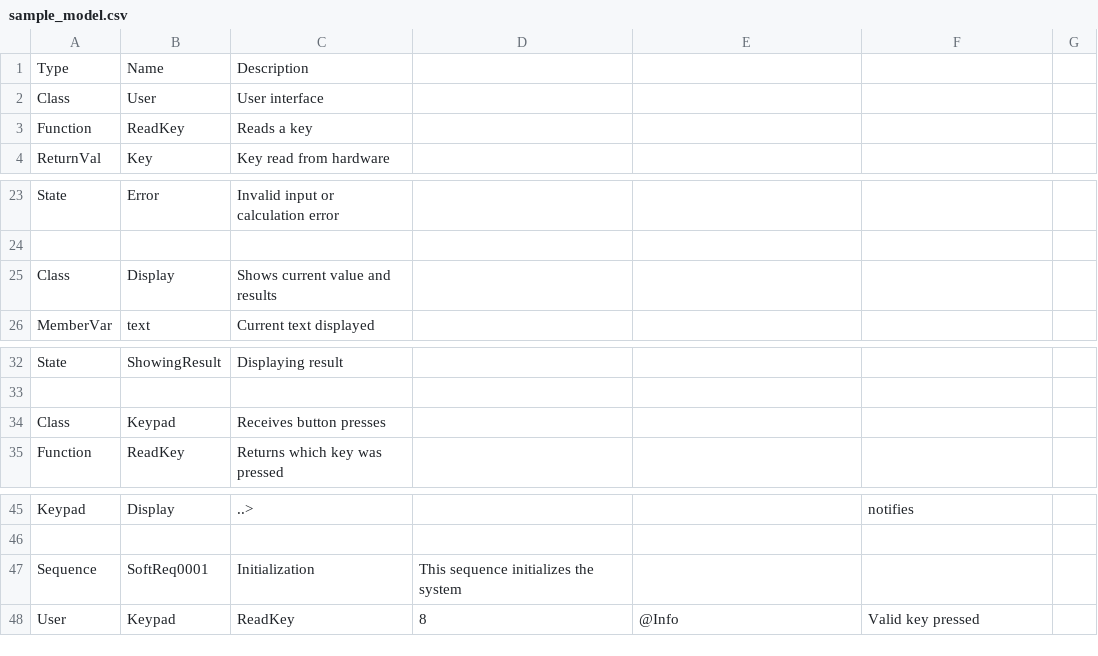
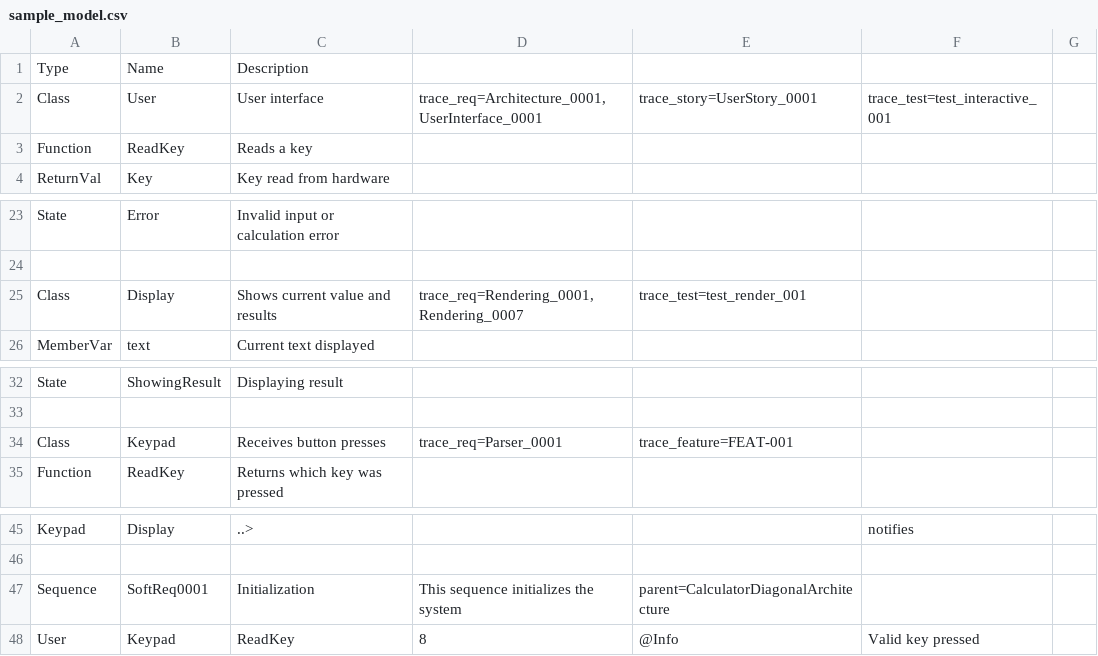
Before and after one commit to antodeanomic/modeling_tool, a CSV file: Source/sample_model.csv, drawn as a sheet; only a part is shown, gaps mark what is left out; the diff names each change by its address in the sheet, - before the commit and + after, or states it on an @@ line.

Commit message:
Add class details pane with hierarchy and traceability

```diff
--- a/Source/sample_model.csv
+++ b/Source/sample_model.csv
-D2: (empty)
+D2: trace_req=Architecture_0001,UserInterface_0001
-E2: (empty)
+E2: trace_story=UserStory_0001
-F2: (empty)
+F2: trace_test=test_interactive_001
-D25: (empty)
+D25: trace_req=Rendering_0001,Rendering_0007
-E25: (empty)
+E25: trace_test=test_render_001
-D34: (empty)
+D34: trace_req=Parser_0001
-E34: (empty)
+E34: trace_feature=FEAT-001
-E47: (empty)
+E47: parent=CalculatorDiagonalArchitecture
```
Also changed, not shown: 4 other files.
